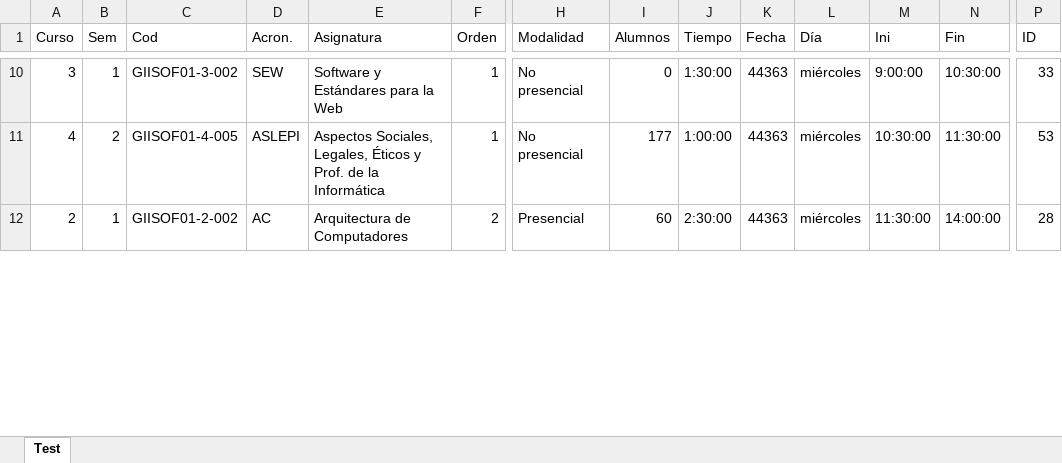
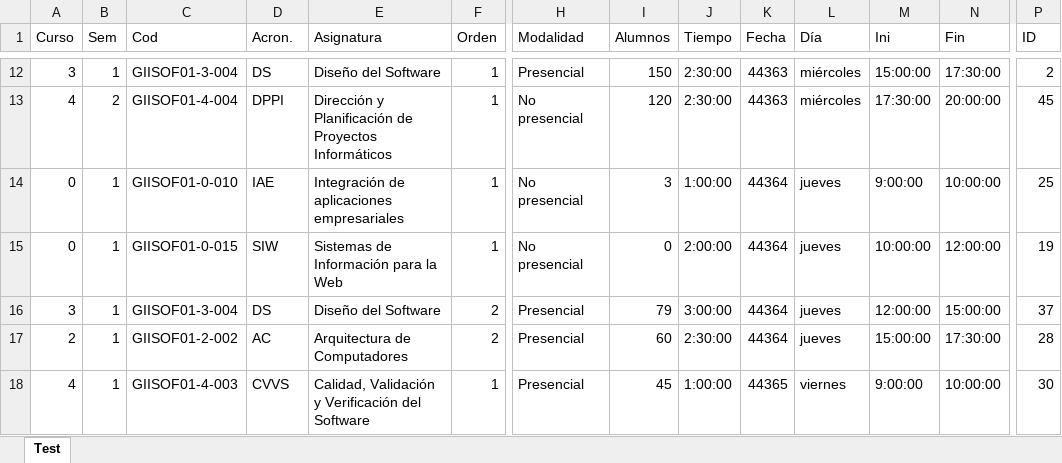
Before and after one commit to luispc1998/Exam_Classifier, an Excel workbook: files/output/prueba.xlsx, sheet Test, drawn as a sheet; only a part is shown, gaps mark what is left out; values as stored, in another font and other column widths than the file's, no borders; addresses are those after the commit; rows hold the shown columns only; the diff covers the shown part only; the diff names each change by its address in the sheet, - before the commit and + after, or states it on an @@ line.

```diff
--- a/files/output/prueba.xlsx (sheet Test)
+++ b/files/output/prueba.xlsx (sheet Test)
-C12 (Cod): GIISOF01-3-002
+C12 (Cod): GIISOF01-3-004
-D12 (Acron.): SEW
+D12 (Acron.): DS
-E12 (Asignatura): Software y Estándares para la Web
+E12 (Asignatura): Diseño del Software
-H12 (Modalidad): No presencial
+H12 (Modalidad): Presencial
-I12 (Alumnos): 0
+I12 (Alumnos): 150
-J12 (Tiempo): 1:30:00
+J12 (Tiempo): 2:30:00
-M12 (Ini): 9:00:00
+M12 (Ini): 15:00:00
-N12 (Fin): 10:30:00
+N12 (Fin): 17:30:00
-P12 (ID): 33
+P12 (ID): 2
-C13 (Cod): GIISOF01-4-005
+C13 (Cod): GIISOF01-4-004
-D13 (Acron.): ASLEPI
+D13 (Acron.): DPPI
-E13 (Asignatura): Aspectos Sociales, Legales, Éticos y Prof. de la Informática
+E13 (Asignatura): Dirección y Planificación de Proyectos Informáticos
-I13 (Alumnos): 177
+I13 (Alumnos): 120
-J13 (Tiempo): 1:00:00
+J13 (Tiempo): 2:30:00
-M13 (Ini): 10:30:00
+M13 (Ini): 17:30:00
-N13 (Fin): 11:30:00
+N13 (Fin): 20:00:00
-P13 (ID): 53
+P13 (ID): 45
+row 14: 0 | 1 | GIISOF01-0-010 | IAE | Integración de aplicaciones empresariales | 1 | No presencial | 3 | 1:00:00 | 44364 | jueves | 9:00:00 | 10:00:00 | 25
+row 15: 0 | 1 | GIISOF01-0-015 | SIW | Sistemas de Información para la Web | 1 | No presencial | 0 | 2:00:00 | 44364 | jueves | 10:00:00 | 12:00:00 | 19
+row 16: 3 | 1 | GIISOF01-3-004 | DS | Diseño del Software | 2 | Presencial | 79 | 3:00:00 | 44364 | jueves | 12:00:00 | 15:00:00 | 37
-K17 (Fecha): 44363
+K17 (Fecha): 44364
-L17 (Día): miércoles
+L17 (Día): jueves
-M17 (Ini): 11:30:00
+M17 (Ini): 15:00:00
-N17 (Fin): 14:00:00
+N17 (Fin): 17:30:00
+row 18: 4 | 1 | GIISOF01-4-003 | CVVS | Calidad, Validación y Verificación del Software | 1 | Presencial | 45 | 1:00:00 | 44365 | viernes | 9:00:00 | 10:00:00 | 30
```
Also changed, not shown: 18 added rows, 22 removed rows and 282 edited cells elsewhere in this sheet, files/pruebas/v6_sinFechas_2.xlsx, 21 other files.
